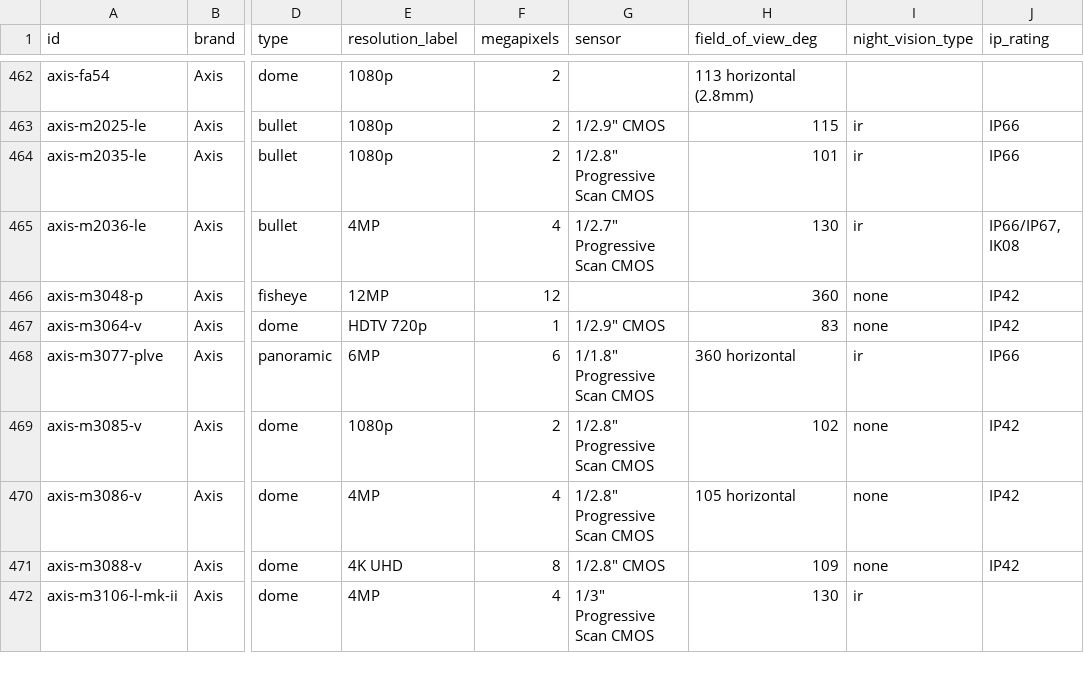
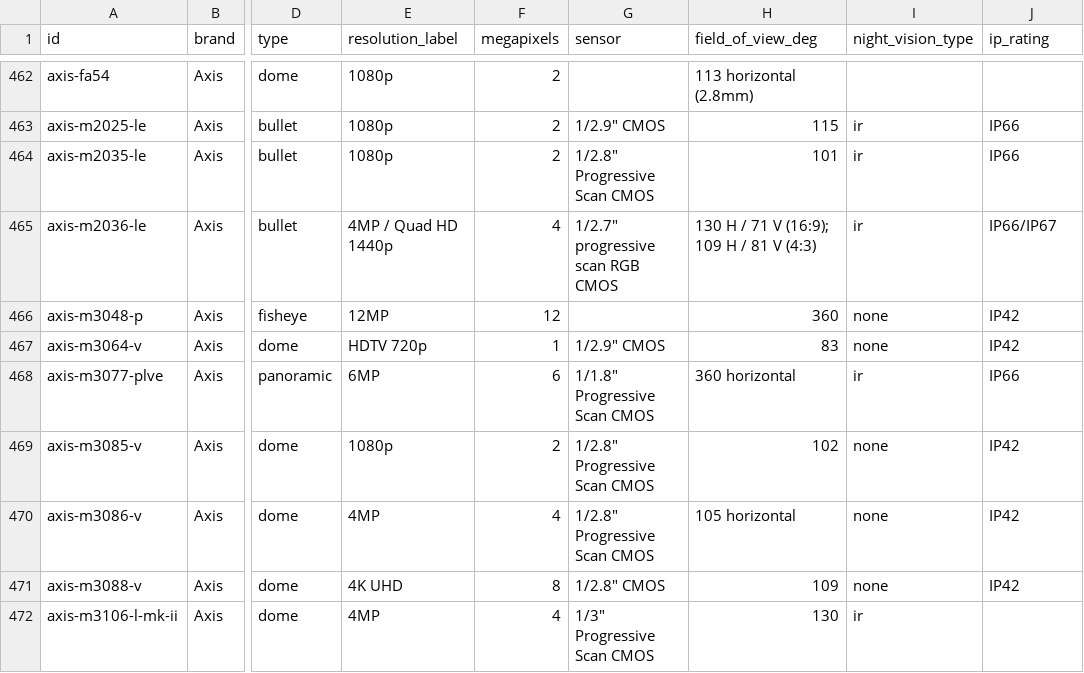
Before and after one commit to ch-bas/cctv-camera-database, a CSV file: data/cameras.csv, drawn as a sheet; only a part is shown, gaps mark what is left out; the diff names each change by its address in the sheet, - before the commit and + after, or states it on an @@ line.

Commit message:
axis M2036-LE: full datasheet specs (part numbers, Ambarella CV25 SoC, dimensions, 16:9 mode, portcast audio note)
Enriches the entry from the official datasheet PDF: aliases (02125-001 /
02134-001 black), 2688x1512 16:9 primary + 4:3 mode, video codecs, sensor/lens
detail, PoE class/consumption, SD encryption, ONVIF G/M/S/T, Edge Vault, dims/
weight, status. Populates the dedicated 'soc' field (Ambarella CV25) — first use
of the field added for #22. Confirms no built-in audio (portcast/T61 only).

```diff
--- a/data/cameras.csv
+++ b/data/cameras.csv
-E465 (resolution_label): 4MP
+E465 (resolution_label): 4MP / Quad HD 1440p
-G465 (sensor): 1/2.7" Progressive Scan CMOS
+G465 (sensor): 1/2.7" progressive scan RGB CMOS
-H465 (field_of_view_deg): 130
+H465 (field_of_view_deg): 130 H / 71 V (16:9); 109 H / 81 V (4:3)
-J465 (ip_rating): IP66/IP67, IK08
+J465 (ip_rating): IP66/IP67
```
Also changed, not shown: 4 other files.
